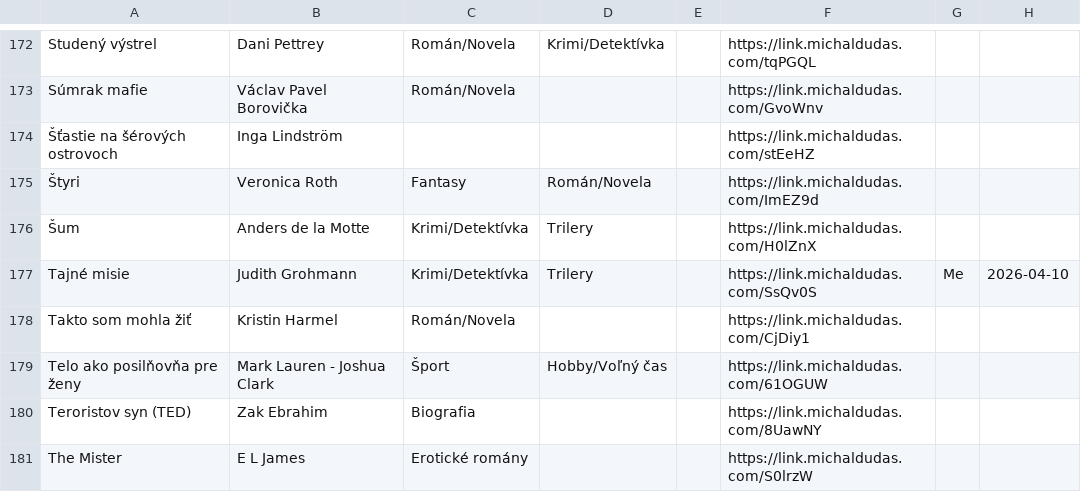
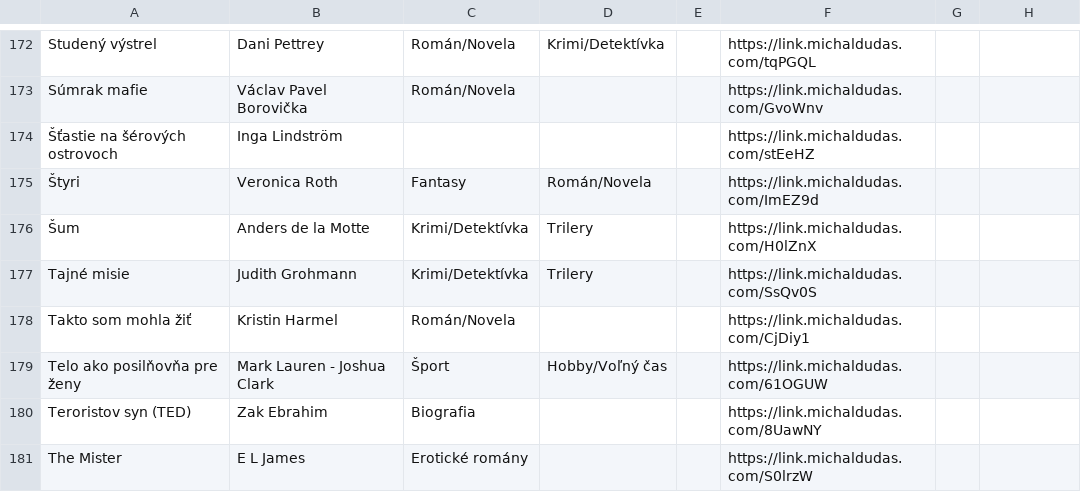
Before and after one commit to misko0709/misko0709.github.io, a CSV file: kniznica.csv, drawn as a sheet; only a part is shown, gaps mark what is left out.

Commit message:
Update book database via Web UI

```diff
--- a/kniznica.csv
+++ b/kniznica.csv
@@ -176,3 +176,3 @@ Súmrak mafie,Václav Pavel Borovička,Román/Novela,,,https://link.michaldudas.
 Šum,Anders de la Motte,Krimi/Detektívka,Trilery,,https://link.michaldudas.com/H0lZnX,,
-Tajné misie,Judith Grohmann,Krimi/Detektívka,Trilery,,https://link.michaldudas.com/SsQv0S,Me,2026-04-10
+Tajné misie,Judith Grohmann,Krimi/Detektívka,Trilery,,https://link.michaldudas.com/SsQv0S,,
 Takto som mohla žiť,Kristin Harmel,Román/Novela,,,https://link.michaldudas.com/CjDiy1,,
```
